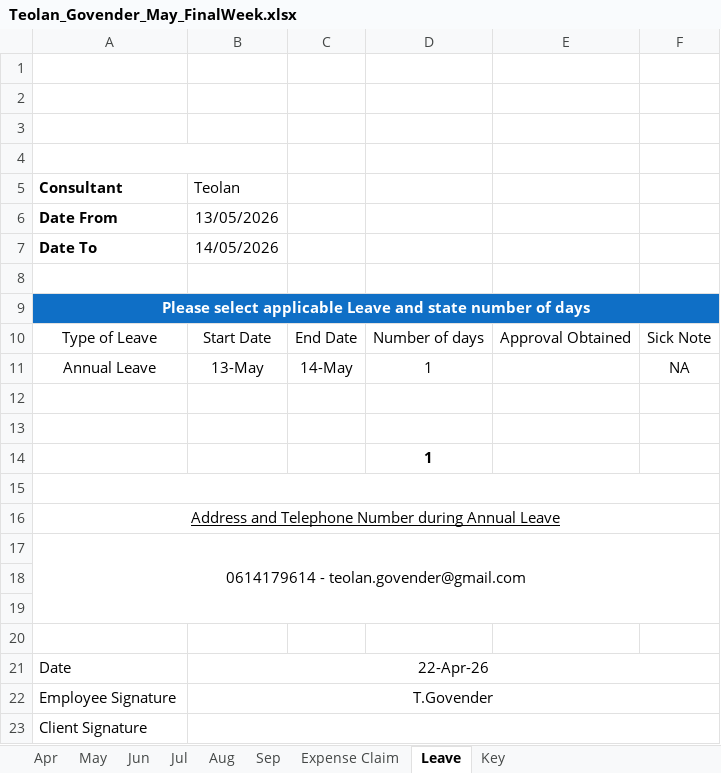
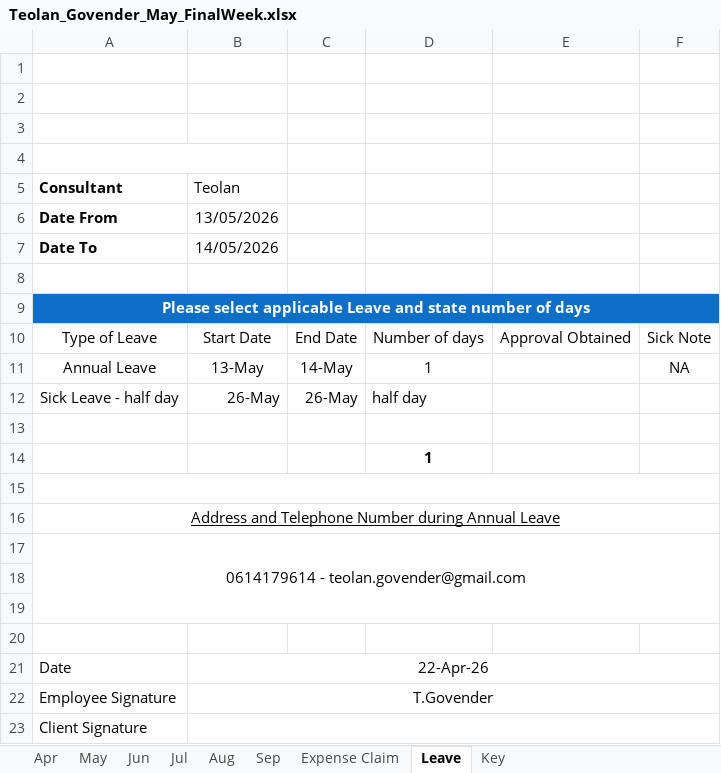
Before and after one commit to sc-grads/sc_TeolanGovender_2026, an Excel workbook: SSIS-Project/Timesheets/Teolan/Teolan_Govender_May_FinalWeek.xlsx, sheet Leave, drawn as a sheet; values as stored, in another font and other column widths than the file's, no borders; charts and pictures not drawn; the diff names each change by its address in the sheet, - before the commit and + after, or states it on an @@ line.

```diff
--- a/SSIS-Project/Timesheets/Teolan/Teolan_Govender_May_FinalWeek.xlsx (sheet Leave)
+++ b/SSIS-Project/Timesheets/Teolan/Teolan_Govender_May_FinalWeek.xlsx (sheet Leave)
-row 12: (empty)
+row 12: Sick Leave - half day | 26-May | 26-May | half day
```
Also changed, not shown: sheet May, sheet Apr, charts or pictures, 2 other files.
